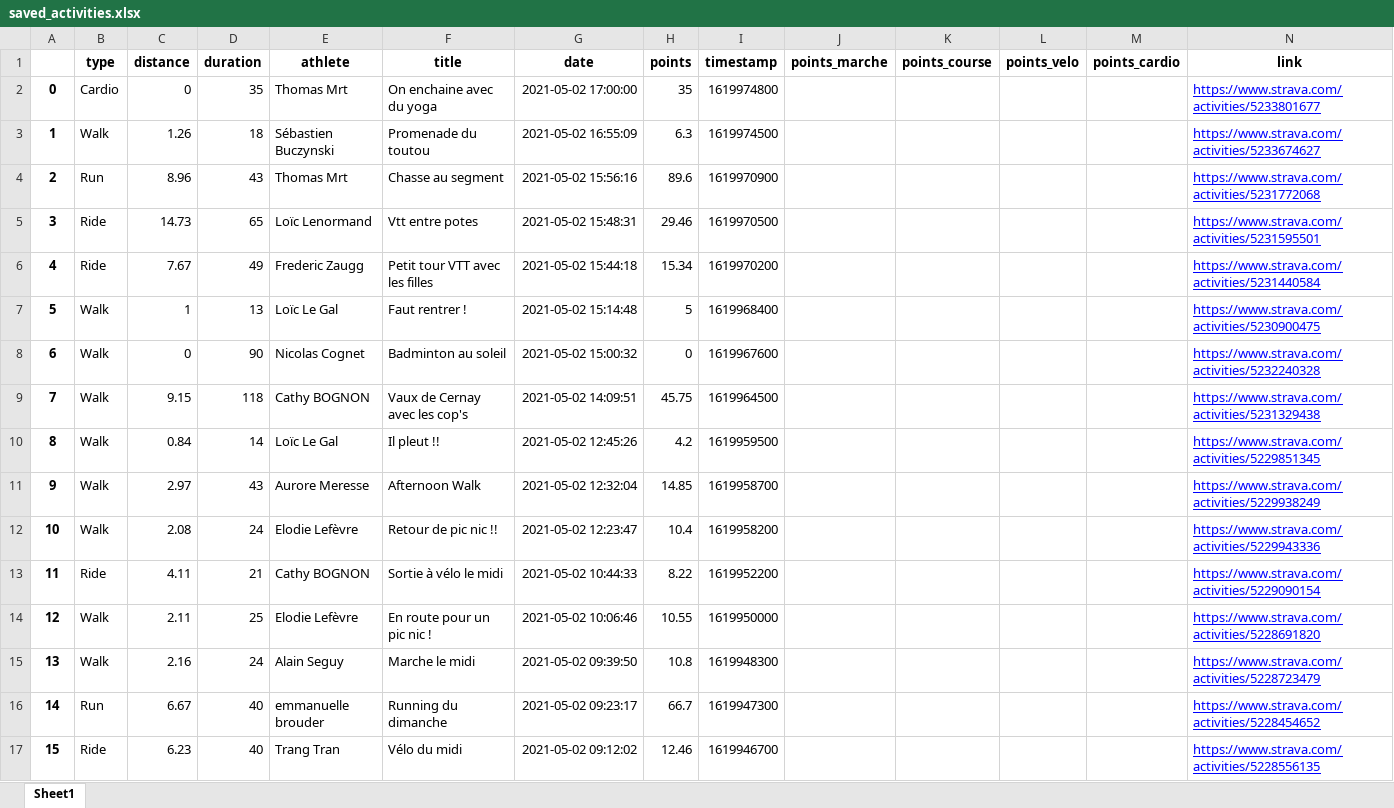
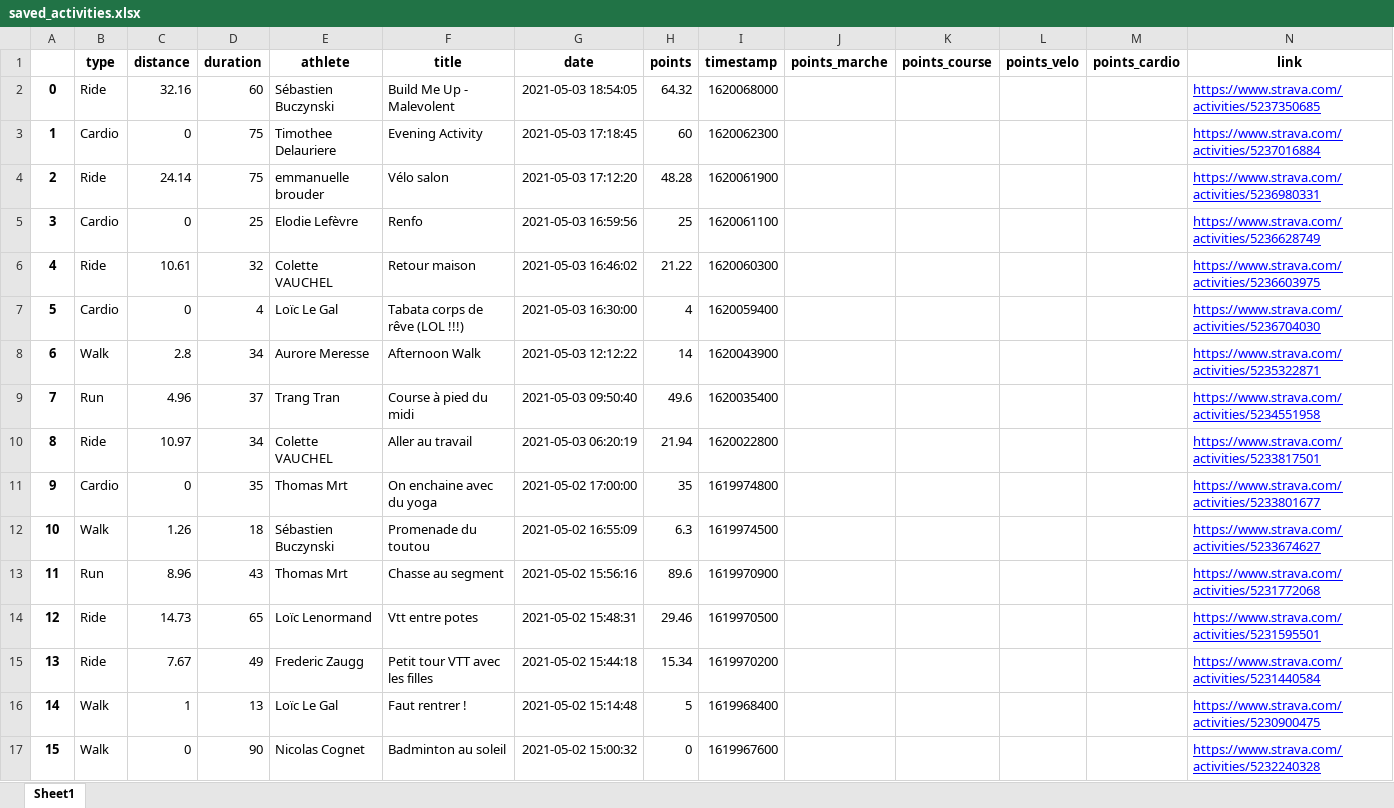
Before and after one commit to bcmb78/bcmb-site-hugo, an Excel workbook: content/defi/saved_activities.xlsx, sheet Sheet1, drawn as a sheet; only a part is shown; the shorter side is filled out with more unchanged rows; values as stored, in another font and other column widths than the file's, no borders; addresses are those after the commit; the diff names each change by its address in the sheet, - before the commit and + after, or states it on an @@ line.

Commit message:
maj data

```diff
--- a/content/defi/saved_activities.xlsx (sheet Sheet1)
+++ b/content/defi/saved_activities.xlsx (sheet Sheet1)
+row 2: 0 | Ride | 32.16 | 60 | Sébastien Buczynski | Build Me Up - Malevolent | 2021-05-03 18:54:05 | 64.32 | 1620068000 |  |  |  |  | https://www.strava.com/activities/5237350685
+row 3: 1 | Cardio | 0 | 75 | Timothee Delauriere | Evening Activity | 2021-05-03 17:18:45 | 60 | 1620062300 |  |  |  |  | https://www.strava.com/activities/5237016884
+row 4: 2 | Ride | 24.14 | 75 | emmanuelle brouder | Vélo salon | 2021-05-03 17:12:20 | 48.28 | 1620061900 |  |  |  |  | https://www.strava.com/activities/5236980331
+row 5: 3 | Cardio | 0 | 25 | Elodie Lefèvre | Renfo | 2021-05-03 16:59:56 | 25 | 1620061100 |  |  |  |  | https://www.strava.com/activities/5236628749
+row 6: 4 | Ride | 10.61 | 32 | Colette VAUCHEL | Retour maison | 2021-05-03 16:46:02 | 21.22 | 1620060300 |  |  |  |  | https://www.strava.com/activities/5236603975
+row 7: 5 | Cardio | 0 | 4 | Loïc Le Gal | Tabata corps de rêve (LOL !!!) | 2021-05-03 16:30:00 | 4 | 1620059400 |  |  |  |  | https://www.strava.com/activities/5236704030
+row 8: 6 | Walk | 2.8 | 34 | Aurore Meresse | Afternoon Walk | 2021-05-03 12:12:22 | 14 | 1620043900 |  |  |  |  | https://www.strava.com/activities/5235322871
+row 9: 7 | Run | 4.96 | 37 | Trang Tran | Course à pied du midi | 2021-05-03 09:50:40 | 49.6 | 1620035400 |  |  |  |  | https://www.strava.com/activities/5234551958
+row 10: 8 | Ride | 10.97 | 34 | Colette VAUCHEL | Aller au travail | 2021-05-03 06:20:19 | 21.94 | 1620022800 |  |  |  |  | https://www.strava.com/activities/5233817501
@@ column A renumbered from row 11 down @@
```
Also changed, not shown: 5 other files.
